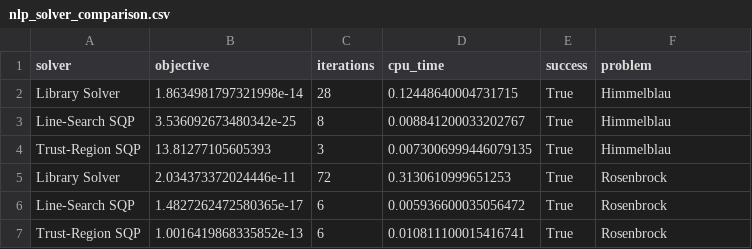
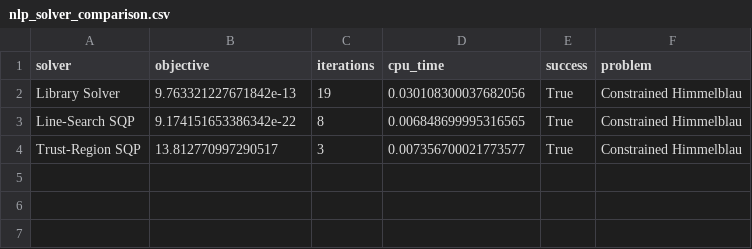
Before and after one commit to disco00o/02612-constrained-optimization, a CSV file: Exercise4-NLP/figures/nlp_solver_comparison.csv, drawn as a sheet.

```diff
--- a/Exercise4-NLP/figures/nlp_solver_comparison.csv
+++ b/Exercise4-NLP/figures/nlp_solver_comparison.csv
@@ -1,7 +1,4 @@
 solver,objective,iterations,cpu_time,success,problem
-Library Solver,1.8634981797321998e-14,28,0.12448640004731715,True,Himmelblau
-Line-Search SQP,3.536092673480342e-25,8,0.008841200033202767,True,Himmelblau
-Trust-Region SQP,13.81277105605393,3,0.0073006999446079135,True,Himmelblau
-Library Solver,2.034373372024446e-11,72,0.3130610999651253,True,Rosenbrock
-Line-Search SQP,1.4827262472580365e-17,6,0.005936600035056472,True,Rosenbrock
-Trust-Region SQP,1.0016419868335852e-13,6,0.010811100015416741,True,Rosenbrock
+Library Solver,9.763321227671842e-13,19,0.030108300037682056,True,Constrained Himmelblau
+Line-Search SQP,9.174151653386342e-22,8,0.006848699995316565,True,Constrained Himmelblau
+Trust-Region SQP,13.812770997290517,3,0.007356700021773577,True,Constrained Himmelblau
```
Also changed, not shown: 7 other files.
